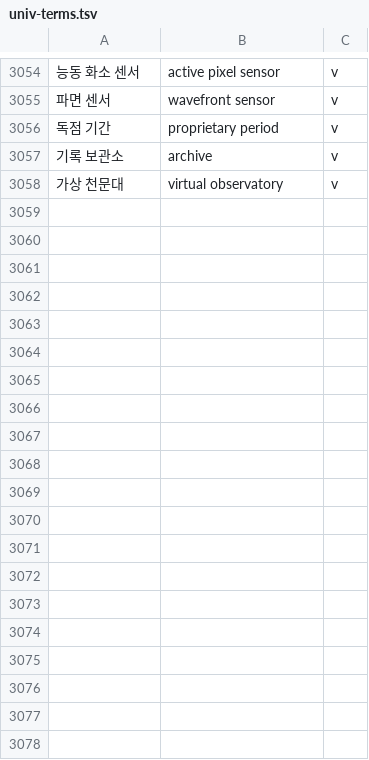
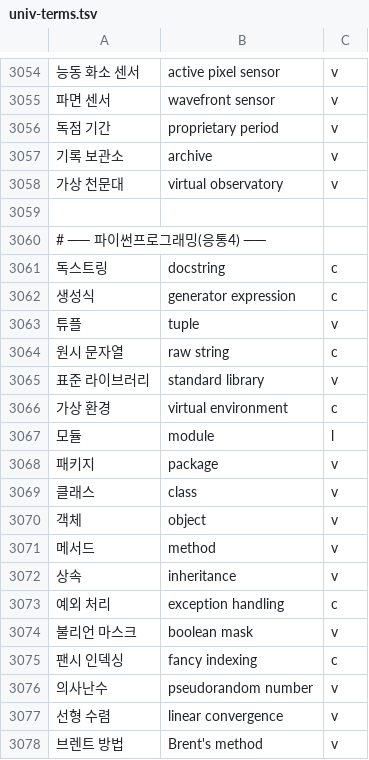
Before and after one commit to radix24/namunnip-textbook-univ, a TSV file: curricula/univ-terms.tsv, drawn as a sheet; only a part is shown, gaps mark what is left out; the diff covers the shown part only; the diff names each change by its address in the sheet, - before the commit and + after, or states it on an @@ line.

```diff
--- a/curricula/univ-terms.tsv
+++ b/curricula/univ-terms.tsv
+row 3059: (empty)
+row 3060: # ── 파이썬프로그래밍(응통4) ──
+row 3061: 독스트링 | docstring | c
+row 3062: 생성식 | generator expression | c
+row 3063: 튜플 | tuple | v
+row 3064: 원시 문자열 | raw string | c
+row 3065: 표준 라이브러리 | standard library | v
+row 3066: 가상 환경 | virtual environment | c
+row 3067: 모듈 | module | l
+row 3068: 패키지 | package | v
+row 3069: 클래스 | class | v
+row 3070: 객체 | object | v
+row 3071: 메서드 | method | v
+row 3072: 상속 | inheritance | v
+row 3073: 예외 처리 | exception handling | c
+row 3074: 불리언 마스크 | boolean mask | v
+row 3075: 팬시 인덱싱 | fancy indexing | c
+row 3076: 의사난수 | pseudorandom number | v
+row 3077: 선형 수렴 | linear convergence | v
+row 3078: 브렌트 방법 | Brent's method | v
```
Also changed, not shown: 13 added rows elsewhere in this file, 22 other files.
